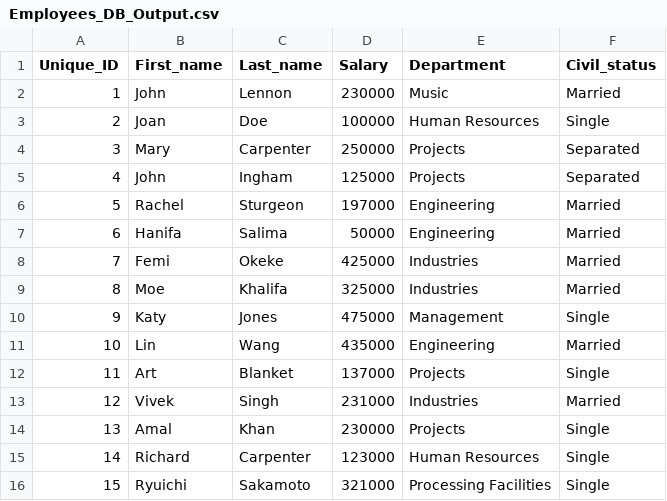
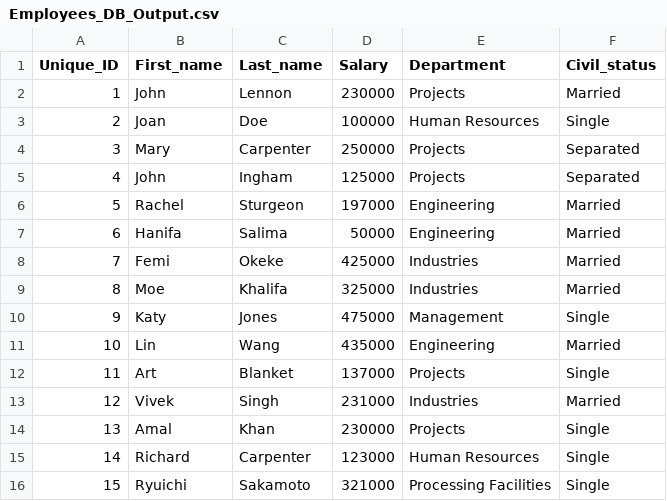
Before and after one commit to awals829/4522, a CSV file: Assignments/A1/CodeAndData/Employees_DB_Output.csv, drawn as a sheet.

Commit message:
Testing Output of Database file and DB_Log file.

```diff
--- a/Assignments/A1/CodeAndData/Employees_DB_Output.csv
+++ b/Assignments/A1/CodeAndData/Employees_DB_Output.csv
@@ -1,3 +1,3 @@
 Unique_ID,First_name,Last_name,Salary,Department,Civil_status
-1,John,Lennon,230000,Music,Married
+1,John,Lennon,230000,Projects,Married
 2,Joan,Doe,100000,Human Resources,Single
```
Also changed, not shown: 2 other files.
